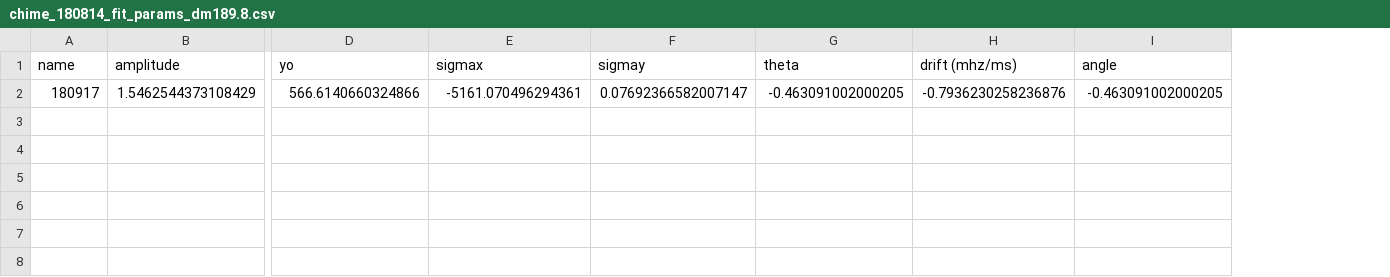
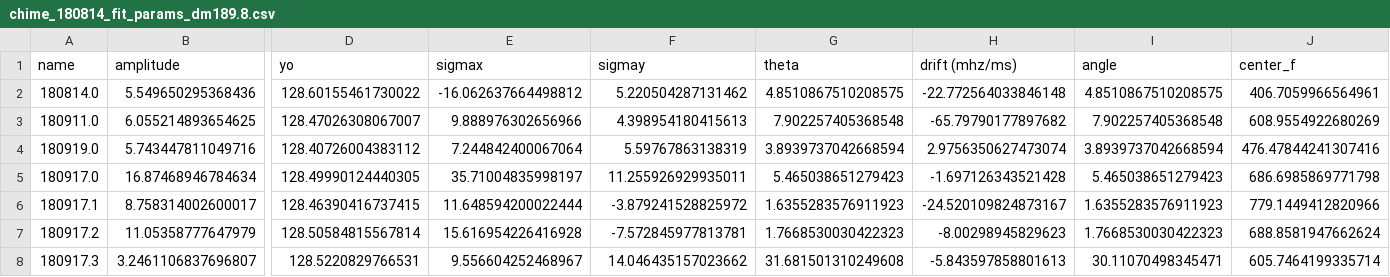
Before and after one commit to mef51/subdriftlaw, a CSV file: universal/data/CHIME_FRB180814.J0422+73/chime_180814_fit_params_dm189.8.csv, drawn as a sheet; only a part is shown, gaps mark what is left out; removed rows and columns are numbered as before the commit, all else as after; rows hold the shown columns only; the diff names each change by its address in the sheet, - before the commit and + after, or states it on an @@ line.

Commit message:
im tired. trial dms writeup. figure fixes. drift vs nuobs figure.

```diff
--- a/universal/data/CHIME_FRB180814.J0422+73/chime_180814_fit_params_dm189.8.csv
+++ b/universal/data/CHIME_FRB180814.J0422+73/chime_180814_fit_params_dm189.8.csv
+column J (center_f), empty
-row 2: 180917 | 1.5462544373108429 | 566.6140660324866 | -5161.070496294361 | 0.07692366582007147 | -0.463091002000205 | -0.7936230258236876 | -0.463091002000205
+row 2: 180814.0 | 5.549650295368436 | 128.60155461730022 | -16.062637664498812 | 5.220504287131462 | 4.8510867510208575 | -22.772564033846148 | 4.8510867510208575 | 406.7059966564961
+row 3: 180911.0 | 6.055214893654625 | 128.47026308067007 | 9.888976302656966 | 4.398954180415613 | 7.902257405368548 | -65.79790177897682 | 7.902257405368548 | 608.9554922680269
+row 4: 180919.0 | 5.743447811049716 | 128.40726004383112 | 7.244842400067064 | 5.59767863138319 | 3.8939737042668594 | 2.9756350627473074 | 3.8939737042668594 | 476.47844241307416
+row 5: 180917.0 | 16.87468946784634 | 128.49990124440305 | 35.71004835998197 | 11.255926929935011 | 5.465038651279423 | -1.697126343521428 | 5.465038651279423 | 686.6985869771798
+row 6: 180917.1 | 8.758314002600017 | 128.46390416737415 | 11.648594200022444 | -3.879241528825972 | 1.6355283576911923 | -24.520109824873167 | 1.6355283576911923 | 779.1449412820966
+row 7: 180917.2 | 11.05358777647979 | 128.50584815567814 | 15.616954226416928 | -7.572845977813781 | 1.7668530030422323 | -8.00298945829623 | 1.7668530030422323 | 688.8581947662624
+row 8: 180917.3 | 3.2461106837696807 | 128.5220829766531 | 9.556604252468967 | 14.046435157023662 | 31.681501310249608 | -5.843597858801613 | 30.11070498345471 | 605.7464199335714
```
Also changed, not shown: universal/data/CHIME_FRB180814.J0422+73/chime_180814_fit_params_dm189.4.csv, universal/data/CHIME_FRB180814.J0422+73/chime_180814_param_errors_dm189.4.csv, 23 other files.
